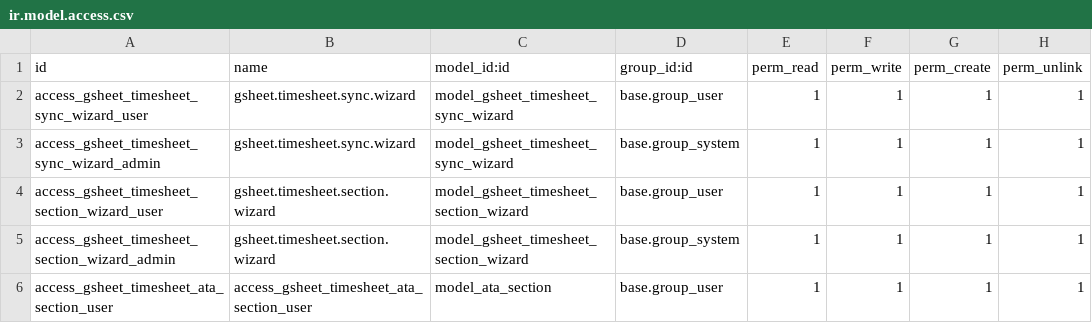
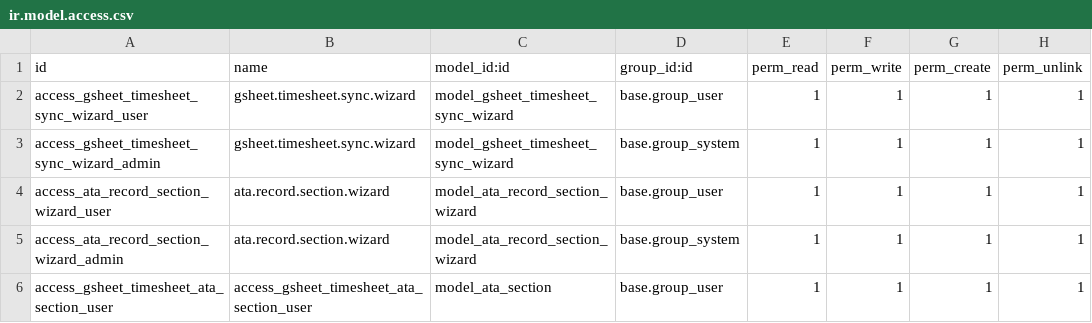
Before and after one commit to artel-dev/integration, a CSV file: ata_gsheets_timesheet_integration/security/ir.model.access.csv, drawn as a sheet.

Commit message:
[REF] ata_gsheets_timesheet_integration: optimized code + adapted fields

```diff
--- a/ata_gsheets_timesheet_integration/security/ir.model.access.csv
+++ b/ata_gsheets_timesheet_integration/security/ir.model.access.csv
@@ -3,4 +3,4 @@ access_gsheet_timesheet_sync_wizard_user,gsheet.timesheet.sync.wizard,model_gshe
 access_gsheet_timesheet_sync_wizard_admin,gsheet.timesheet.sync.wizard,model_gsheet_timesheet_sync_wizard,base.group_system,1,1,1,1
-access_gsheet_timesheet_section_wizard_user,gsheet.timesheet.section.wizard,model_gsheet_timesheet_section_wizard,base.group_user,1,1,1,1
-access_gsheet_timesheet_section_wizard_admin,gsheet.timesheet.section.wizard,model_gsheet_timesheet_section_wizard,base.group_system,1,1,1,1
+access_ata_record_section_wizard_user,ata.record.section.wizard,model_ata_record_section_wizard,base.group_user,1,1,1,1
+access_ata_record_section_wizard_admin,ata.record.section.wizard,model_ata_record_section_wizard,base.group_system,1,1,1,1
 access_gsheet_timesheet_ata_section_user,access_gsheet_timesheet_ata_section_user,model_ata_section,base.group_user,1,1,1,1
```
Also changed, not shown: 3 other files.
